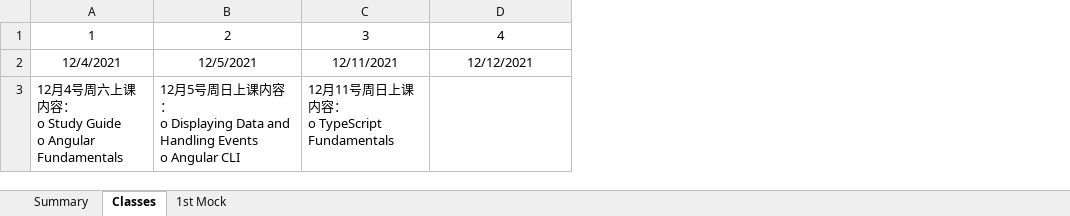
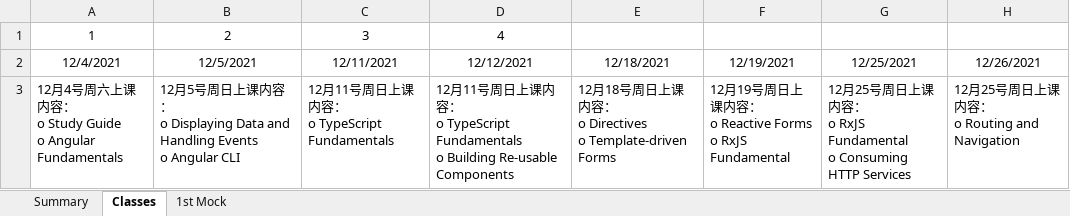
Before and after one commit to specter01wj/Jago_Link_Training, an Excel workbook: Angular/mock_interview/12_2021/1221_1st_round_mockinterview.xlsx, sheet Classes, drawn as a sheet; values as stored, in another font and other column widths than the file's, no borders; ↵ is a line break in a cell; the diff names each change by its address in the sheet, - before the commit and + after, or states it on an @@ line.

```diff
--- a/Angular/mock_interview/12_2021/1221_1st_round_mockinterview.xlsx (sheet Classes)
+++ b/Angular/mock_interview/12_2021/1221_1st_round_mockinterview.xlsx (sheet Classes)
+column E (12/18/2021), row 3: 12月18号周日上课内容： ↵ o Directives ↵ o Template-driven Forms
+column F (12/19/2021), row 3: 12月19号周日上课内容： ↵ o Reactive Forms ↵ o RxJS Fundamental
+column G (12/25/2021), row 3: 12月25号周日上课内容： ↵ o RxJS Fundamental ↵ o Consuming HTTP Services
+column H (12/26/2021), row 3: 12月25号周日上课内容： ↵ o Routing and Navigation
-D3 (12/12/2021): (empty)
+D3 (12/12/2021): 12月11号周日上课内容： ↵ o TypeScript Fundamentals ↵ o Building Re-usable Components
```
Also changed, not shown: 1 other file.
